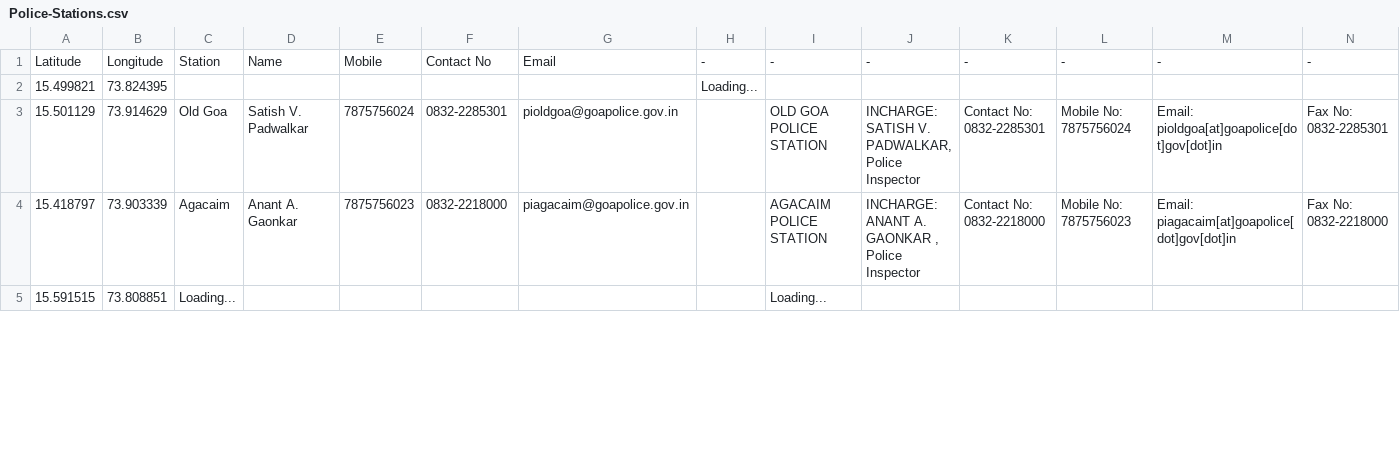
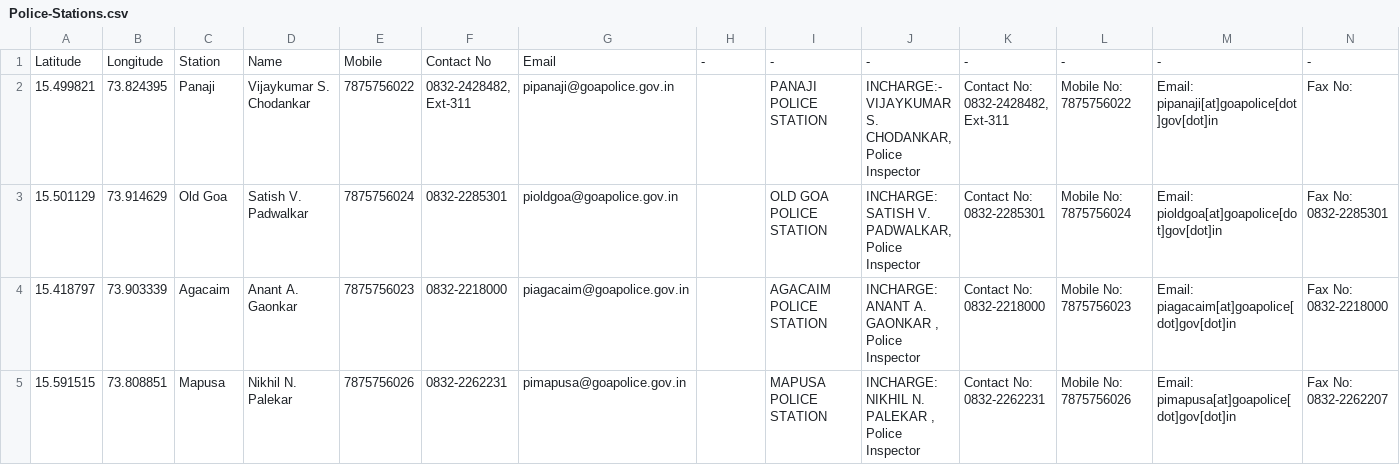
Before and after one commit to alansaviolobo/google-sheets-to-json-converter, a CSV file: data/Police-Stations.csv, drawn as a sheet; only a part is shown; the diff covers the shown part only; the diff names each change by its address in the sheet, - before the commit and + after, or states it on an @@ line.

```diff
--- a/data/Police-Stations.csv
+++ b/data/Police-Stations.csv
-C2: (empty)
+C2: Panaji
-D2: (empty)
+D2: Vijaykumar S. Chodankar
-E2: (empty)
+E2: 7875756022
-F2: (empty)
+F2: 0832-2428482, Ext-311
-G2: (empty)
+G2: pipanaji@goapolice.gov.in
-H2: Loading...
+H2: (empty)
-I2: (empty)
+I2: PANAJI POLICE STATION
-J2: (empty)
+J2: INCHARGE:- VIJAYKUMAR S. CHODANKAR, Police Inspector
-K2: (empty)
+K2: Contact No: 0832-2428482, Ext-311
-L2: (empty)
+L2: Mobile No: 7875756022
-M2: (empty)
+M2: Email: pipanaji[at]goapolice[dot]gov[dot]in
-N2: (empty)
+N2: Fax No:
-C5: Loading...
+C5: Mapusa
-D5: (empty)
+D5: Nikhil N. Palekar
-E5: (empty)
+E5: 7875756026
-F5: (empty)
+F5: 0832-2262231
-G5: (empty)
+G5: pimapusa@goapolice.gov.in
-I5: Loading...
+I5: MAPUSA POLICE STATION
-J5: (empty)
+J5: INCHARGE: NIKHIL N. PALEKAR , Police Inspector
-K5: (empty)
+K5: Contact No: 0832-2262231
-L5: (empty)
+L5: Mobile No: 7875756026
-M5: (empty)
+M5: Email: pimapusa[at]goapolice[dot]gov[dot]in
-N5: (empty)
+N5: Fax No: 0832-2262207
```
Also changed, not shown: 22 edited cells elsewhere in this file, data/Boats.csv, data/Dam-Levels.csv, 11 other files.
